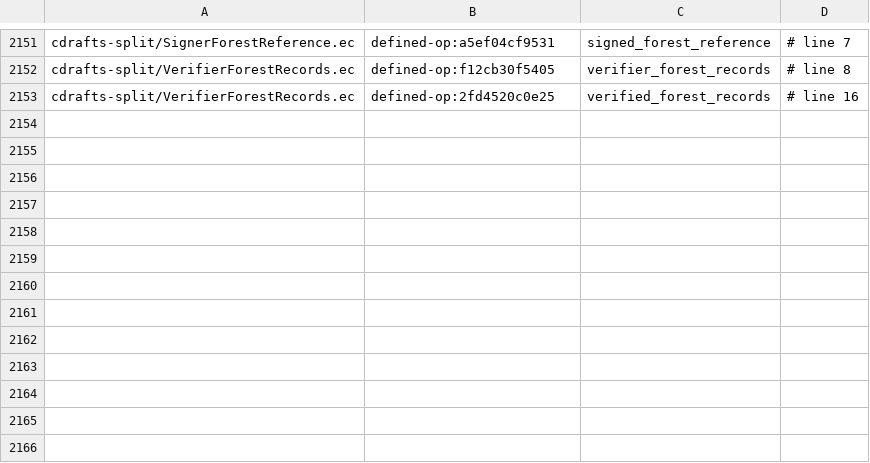
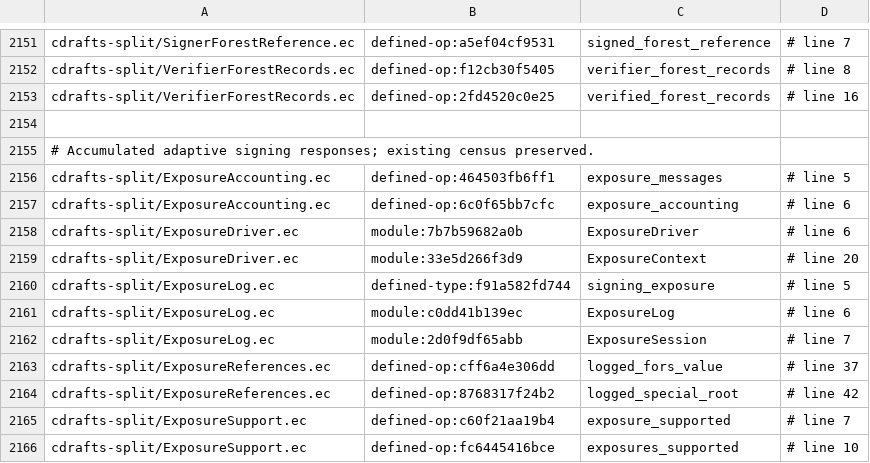
Before and after one commit to EthereumPhone/PQ1, a TSV file: contracts/verification/easycrypt/c10-port/cert-baseline-split.tsv, drawn as a sheet; only a part is shown, gaps mark what is left out; the diff names each change by its address in the sheet, - before the commit and + after, or states it on an @@ line.

```diff
--- a/contracts/verification/easycrypt/c10-port/cert-baseline-split.tsv
+++ b/contracts/verification/easycrypt/c10-port/cert-baseline-split.tsv
+row 2154: (empty)
+row 2155: # Accumulated adaptive signing responses; existing census preserved.
+row 2156: cdrafts-split/ExposureAccounting.ec | defined-op:464503fb6ff1 | exposure_messages | # line 5
+row 2157: cdrafts-split/ExposureAccounting.ec | defined-op:6c0f65bb7cfc | exposure_accounting | # line 6
+row 2158: cdrafts-split/ExposureDriver.ec | module:7b7b59682a0b | ExposureDriver | # line 6
+row 2159: cdrafts-split/ExposureDriver.ec | module:33e5d266f3d9 | ExposureContext | # line 20
+row 2160: cdrafts-split/ExposureLog.ec | defined-type:f91a582fd744 | signing_exposure | # line 5
+row 2161: cdrafts-split/ExposureLog.ec | module:c0dd41b139ec | ExposureLog | # line 6
+row 2162: cdrafts-split/ExposureLog.ec | module:2d0f9df65abb | ExposureSession | # line 7
+row 2163: cdrafts-split/ExposureReferences.ec | defined-op:cff6a4e306dd | logged_fors_value | # line 37
+row 2164: cdrafts-split/ExposureReferences.ec | defined-op:8768317f24b2 | logged_special_root | # line 42
+row 2165: cdrafts-split/ExposureSupport.ec | defined-op:c60f21aa19b4 | exposure_supported | # line 7
+row 2166: cdrafts-split/ExposureSupport.ec | defined-op:fc6445416bce | exposures_supported | # line 10
```
Also changed, not shown: contracts/verification/easycrypt/c10-port/cert-cone-files-split.tsv, contracts/verification/easycrypt/c10-port/cert-controls-split.tsv, 48 other files.
